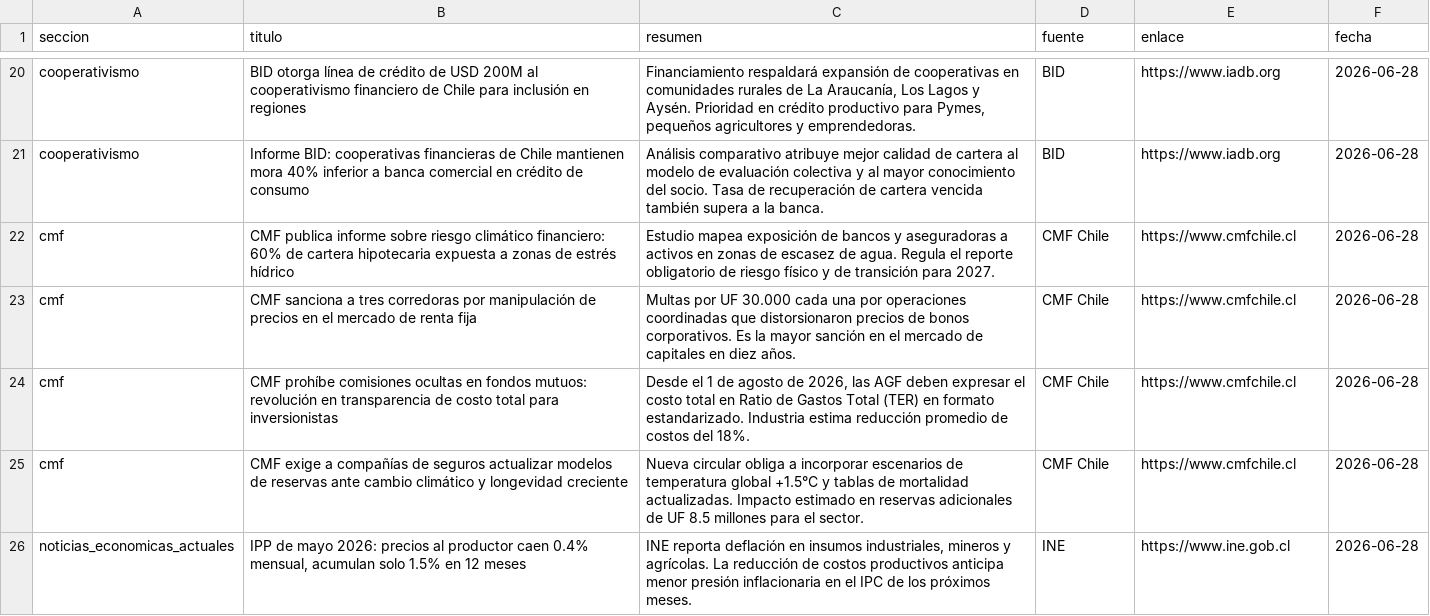
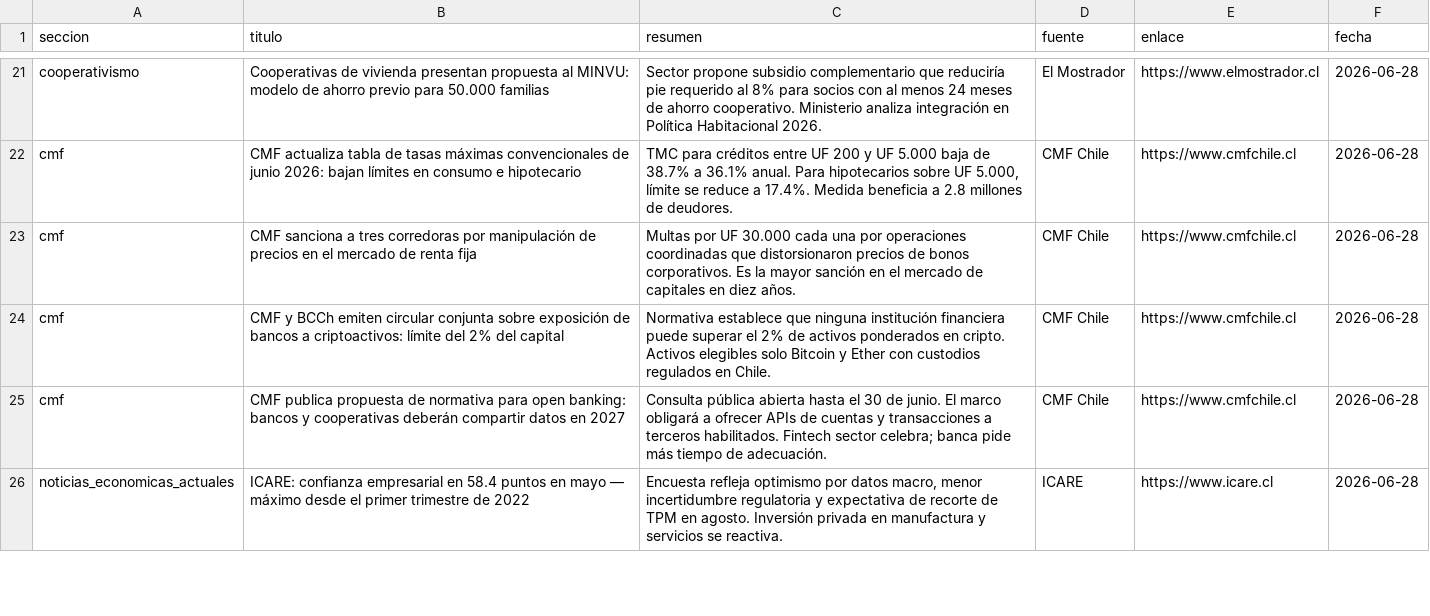
Before and after one commit to erickfranciscohernandez/financiero, a CSV file: noticias_20260628.csv, drawn as a sheet; only a part is shown, gaps mark what is left out; removed rows and columns are numbered as before the commit, all else as after; the diff covers the shown part only; the diff names each change by its address in the sheet, - before the commit and + after, or states it on an @@ line.

```diff
--- a/noticias_20260628.csv
+++ b/noticias_20260628.csv
-B21 (titulo): BID otorga línea de crédito de USD 200M al cooperativismo financiero de Chile para inclusión en regiones
+B21 (titulo): Cooperativas de vivienda presentan propuesta al MINVU: modelo de ahorro previo para 50.000 familias
-C21 (resumen): Financiamiento respaldará expansión de cooperativas en comunidades rurales de La Araucanía, Los Lagos y Aysén. Prioridad en crédito productivo para Pymes, pequeños agricultores y emprendedoras.
+C21 (resumen): Sector propone subsidio complementario que reduciría pie requerido al 8% para socios con al menos 24 meses de ahorro cooperativo. Ministerio analiza integración en Política Habitacional 2026.
-D21 (fuente): BID
+D21 (fuente): El Mostrador
-E21 (enlace): https://www.iadb.org
+E21 (enlace): https://www.elmostrador.cl
-row 21: cooperativismo | Informe BID: cooperativas financieras de Chile mantienen mora 40% inferior a banca comercial en crédito de consumo | Análisis comparativo atribuye mejor calidad de cartera al modelo de evaluación colectiva y al mayor conocimiento del socio. Tasa de recuperación de cartera vencida también supera a la banca. | BID | https://www.iadb.org | 2026-06-28
-B22 (titulo): CMF publica informe sobre riesgo climático financiero: 60% de cartera hipotecaria expuesta a zonas de estrés hídrico
+B22 (titulo): CMF actualiza tabla de tasas máximas convencionales de junio 2026: bajan límites en consumo e hipotecario
-C22 (resumen): Estudio mapea exposición de bancos y aseguradoras a activos en zonas de escasez de agua. Regula el reporte obligatorio de riesgo físico y de transición para 2027.
+C22 (resumen): TMC para créditos entre UF 200 y UF 5.000 baja de 38.7% a 36.1% anual. Para hipotecarios sobre UF 5.000, límite se reduce a 17.4%. Medida beneficia a 2.8 millones de deudores.
-B24 (titulo): CMF prohíbe comisiones ocultas en fondos mutuos: revolución en transparencia de costo total para inversionistas
+B24 (titulo): CMF y BCCh emiten circular conjunta sobre exposición de bancos a criptoactivos: límite del 2% del capital
-C24 (resumen): Desde el 1 de agosto de 2026, las AGF deben expresar el costo total en Ratio de Gastos Total (TER) en formato estandarizado. Industria estima reducción promedio de costos del 18%.
+C24 (resumen): Normativa establece que ninguna institución financiera puede superar el 2% de activos ponderados en cripto. Activos elegibles solo Bitcoin y Ether con custodios regulados en Chile.
-B25 (titulo): CMF exige a compañías de seguros actualizar modelos de reservas ante cambio climático y longevidad creciente
+B25 (titulo): CMF publica propuesta de normativa para open banking: bancos y cooperativas deberán compartir datos en 2027
-C25 (resumen): Nueva circular obliga a incorporar escenarios de temperatura global +1.5°C y tablas de mortalidad actualizadas. Impacto estimado en reservas adicionales de UF 8.5 millones para el sector.
+C25 (resumen): Consulta pública abierta hasta el 30 de junio. El marco obligará a ofrecer APIs de cuentas y transacciones a terceros habilitados. Fintech sector celebra; banca pide más tiempo de adecuación.
-B26 (titulo): IPP de mayo 2026: precios al productor caen 0.4% mensual, acumulan solo 1.5% en 12 meses
+B26 (titulo): ICARE: confianza empresarial en 58.4 puntos en mayo — máximo desde el primer trimestre de 2022
-C26 (resumen): INE reporta deflación en insumos industriales, mineros y agrícolas. La reducción de costos productivos anticipa menor presión inflacionaria en el IPC de los próximos meses.
+C26 (resumen): Encuesta refleja optimismo por datos macro, menor incertidumbre regulatoria y expectativa de recorte de TPM en agosto. Inversión privada en manufactura y servicios se reactiva.
-D26 (fuente): INE
+D26 (fuente): ICARE
-E26 (enlace): https://www.ine.gob.cl
+E26 (enlace): https://www.icare.cl
```
Also changed, not shown: 9 added rows, 8 removed rows and 33 edited cells elsewhere in this file, 8 other files.
